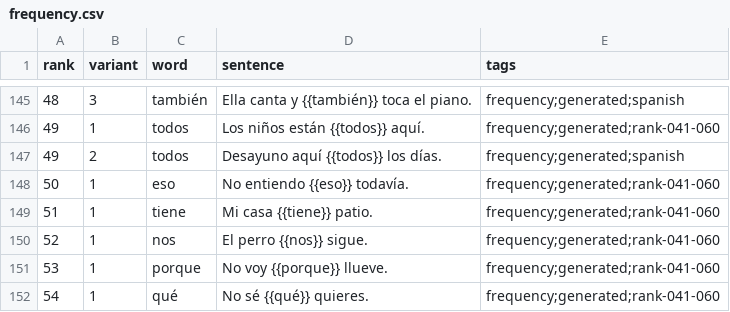
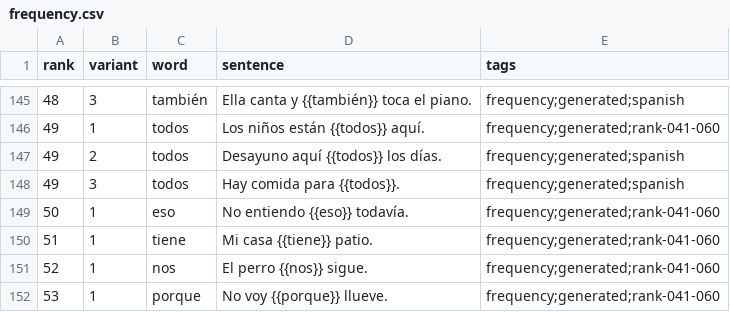
Before and after one commit to dnywh/mochiko, a CSV file: languages/es/frequency.csv, drawn as a sheet; only a part is shown, gaps mark what is left out; the shorter side is filled out with more unchanged rows; the diff names each change by its address in the sheet, - before the commit and + after, or states it on an @@ line.

```diff
--- a/languages/es/frequency.csv
+++ b/languages/es/frequency.csv
+row 148: 49 | 3 | todos | Hay comida para {{todos}}. | frequency;generated;spanish
```
Also changed, not shown: languages/de/frequency.csv.
